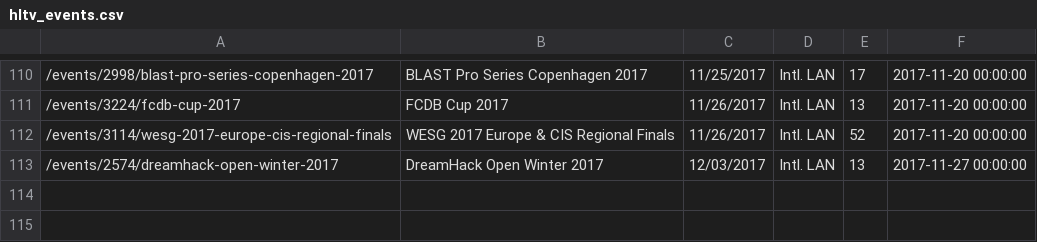
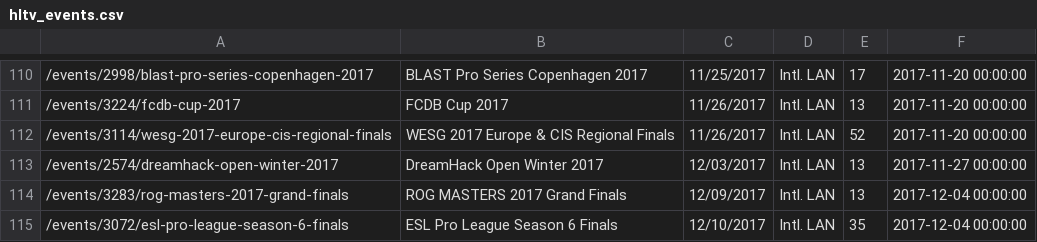
Before and after one commit to jivfl3p7/csgo-1, a CSV file: csv/hltv_events.csv, drawn as a sheet; only a part is shown, gaps mark what is left out.

```diff
--- a/csv/hltv_events.csv
+++ b/csv/hltv_events.csv
@@ -113 +113,3 @@
 /events/2574/dreamhack-open-winter-2017,DreamHack Open Winter 2017,12/03/2017,Intl. LAN,13,2017-11-27 00:00:00
+/events/3283/rog-masters-2017-grand-finals,ROG MASTERS 2017 Grand Finals,12/09/2017,Intl. LAN,13,2017-12-04 00:00:00
+/events/3072/esl-pro-league-season-6-finals,ESL Pro League Season 6 Finals,12/10/2017,Intl. LAN,35,2017-12-04 00:00:00
```
Also changed, not shown: csv/hltv_active_teams.csv, csv/hltv_team_places.csv, 8 other files.
